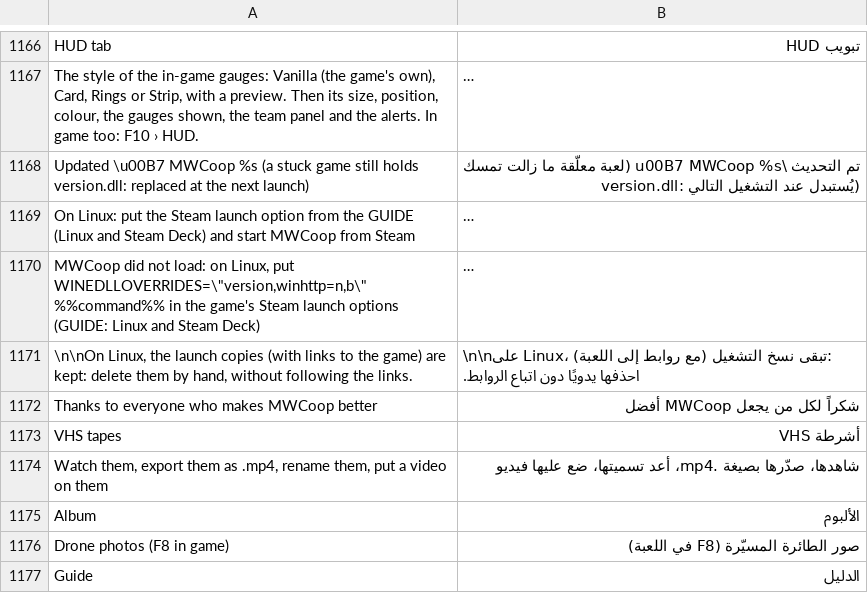
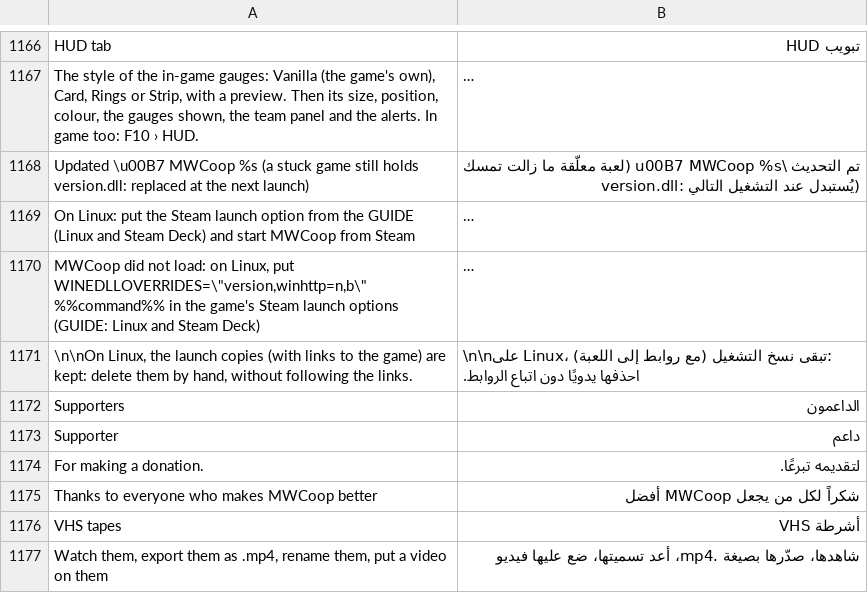
Before and after one commit to Parricidium/MWCoop, a TSV file: run/ar/ar_launcher.tsv, drawn as a sheet; only a part is shown, gaps mark what is left out; the shorter side is filled out with more unchanged rows; long unchanged cells end in …; the diff names each change by its address in the sheet, - before the commit and + after, or states it on an @@ line.

```diff
--- a/run/ar/ar_launcher.tsv
+++ b/run/ar/ar_launcher.tsv
+row 1172: Supporters | الداعمون
+row 1173: Supporter | داعم
+row 1174: For making a donation. | لتقديمه تبرعًا.
```
Also changed, not shown: run/ru/ru_launcher.tsv, 7 other files.
